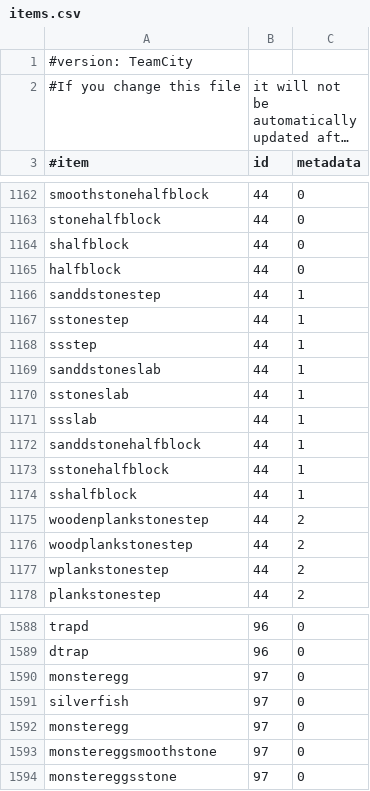
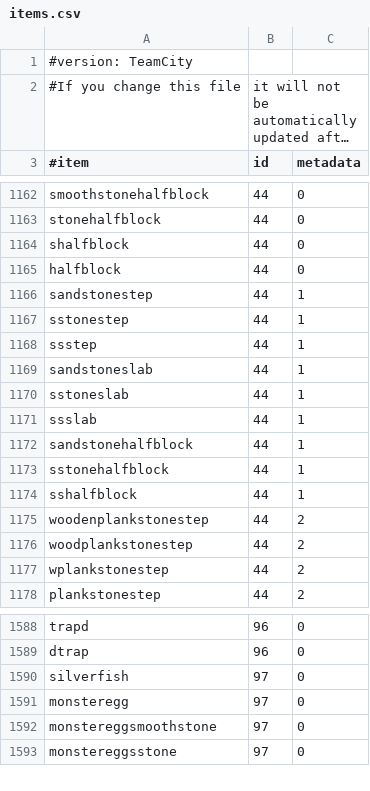
Before and after one commit to SurtursRevenge/EssentialsX, a CSV file: Essentials/src/items.csv, drawn as a sheet; only a part is shown, gaps mark what is left out; long unchanged cells end in ….

Commit message:
fix sandstone slab aliases

```diff
--- a/Essentials/src/items.csv
+++ b/Essentials/src/items.csv
@@ -1165,9 +1165,9 @@ shalfblock,44,0
 halfblock,44,0
-sanddstonestep,44,1
+sandstonestep,44,1
 sstonestep,44,1
 ssstep,44,1
-sanddstoneslab,44,1
+sandstoneslab,44,1
 sstoneslab,44,1
 ssslab,44,1
-sanddstonehalfblock,44,1
+sandstonehalfblock,44,1
 sstonehalfblock,44,1
@@ -1589,3 +1589,2 @@ trapd,96,0
 dtrap,96,0
-monsteregg,97,0
 silverfish,97,0
```
